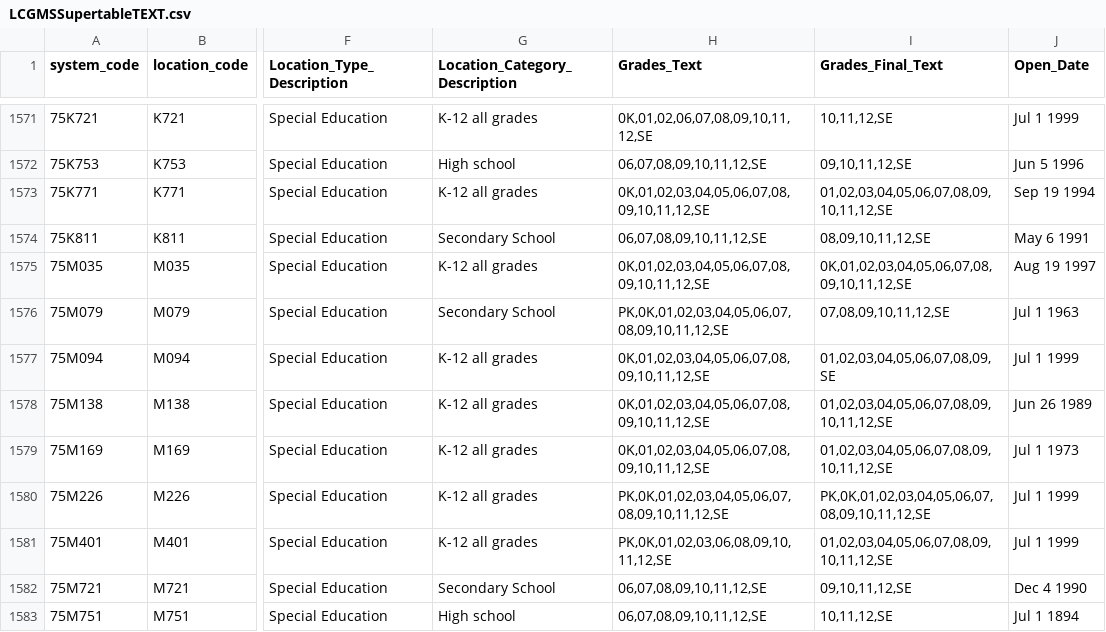
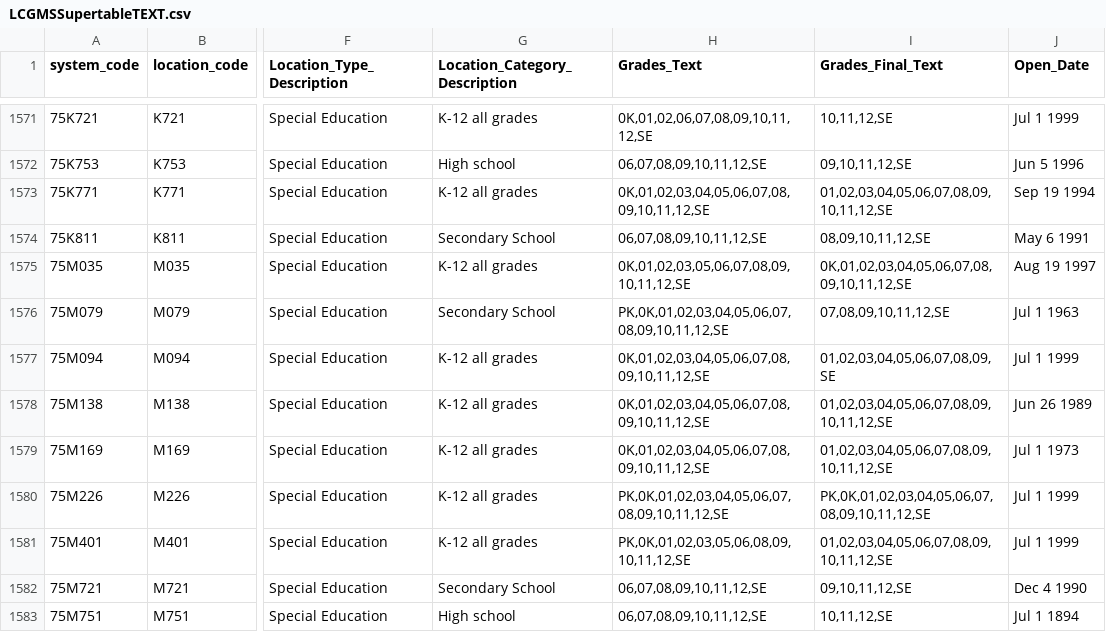
Before and after one commit to dsimoes-doe/LCGMS, a CSV file: LCGMSSupertableTEXT.csv, drawn as a sheet; only a part is shown, gaps mark what is left out; the diff names each change by its address in the sheet, - before the commit and + after, or states it on an @@ line.

Commit message:
Update LCGMSSupertableTEXT.csv

```diff
--- a/LCGMSSupertableTEXT.csv
+++ b/LCGMSSupertableTEXT.csv
-H1575 (Grades_Text): 0K,01,02,03,04,05,06,07,08,09,10,11,12,SE
+H1575 (Grades_Text): 0K,01,02,03,05,06,07,08,09,10,11,12,SE
-H1581 (Grades_Text): PK,0K,01,02,03,06,08,09,10,11,12,SE
+H1581 (Grades_Text): PK,0K,01,02,03,05,06,08,09,10,11,12,SE
```
